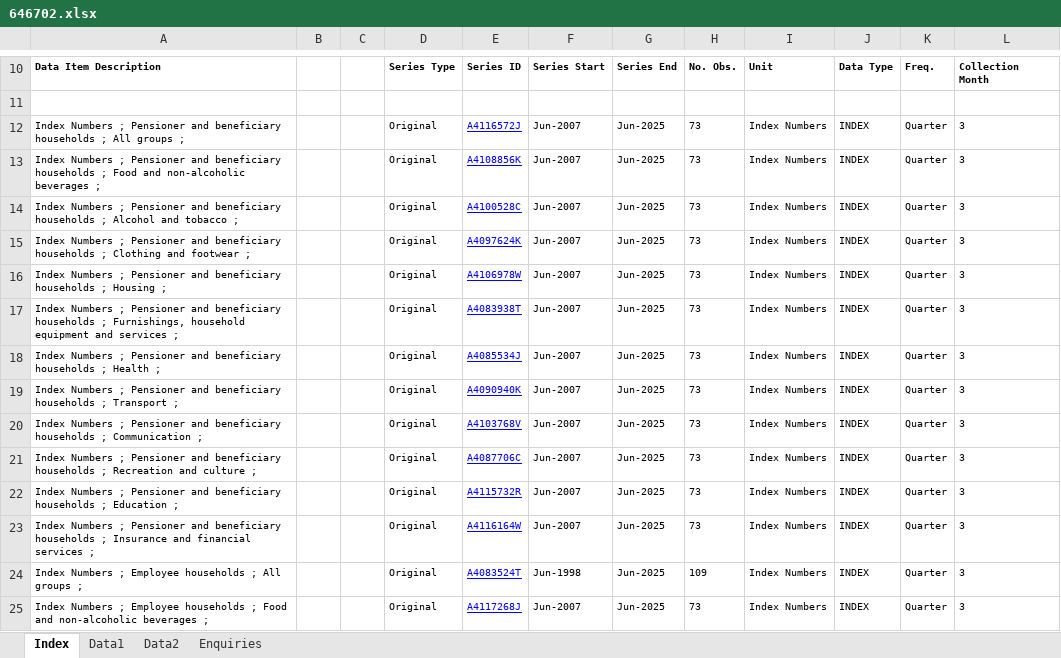
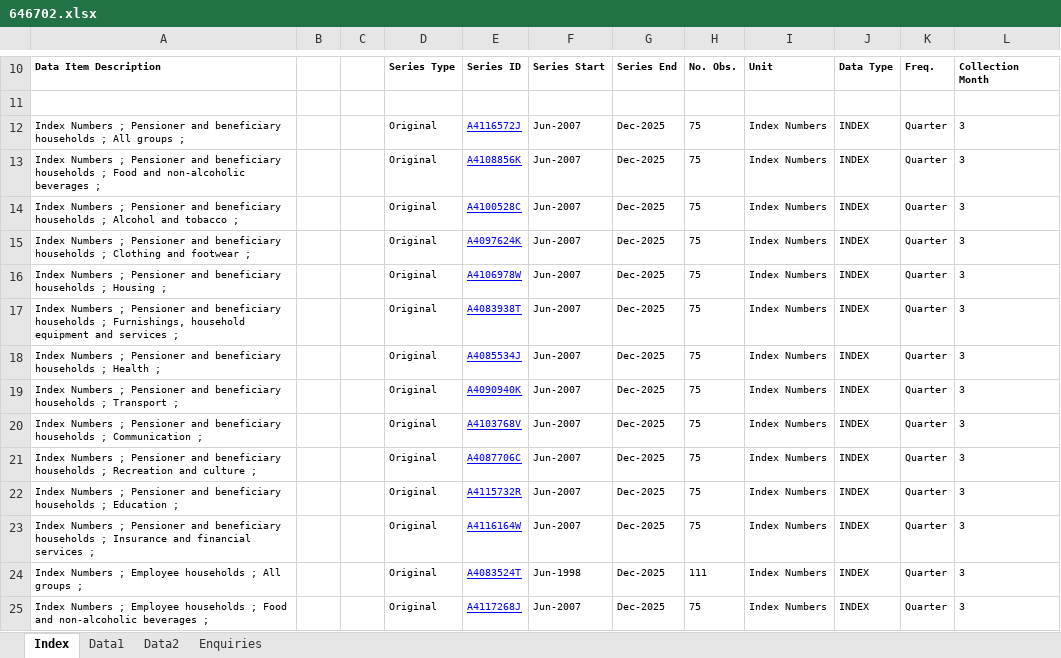
Before and after one commit to amwu-nrc/economics-presentations, an Excel workbook: data/6467.0/646702.xlsx, sheet Index, drawn as a sheet; only a part is shown, gaps mark what is left out; values as stored, in another font and other column widths than the file's, no borders; charts and pictures not drawn; the diff covers the shown part only; the diff names each change by its address in the sheet, - before the commit and + after, or states it on an @@ line.

```diff
--- a/data/6467.0/646702.xlsx (sheet Index)
+++ b/data/6467.0/646702.xlsx (sheet Index)
-G12:G25: Jun-2025
+G12:G25: Dec-2025
-H12:H23: 73
+H12:H23: 75
-H24: 109
+H24: 111
-H25: 73
+H25: 75
```
Also changed, not shown: 693 edited cells elsewhere in this sheet, sheet Data1, sheet Data2, data/5206.0/5206001_Key_Aggregates.xlsx, data/5206.0/5206007_Income_From_GDP.xlsx, 22 other files.
